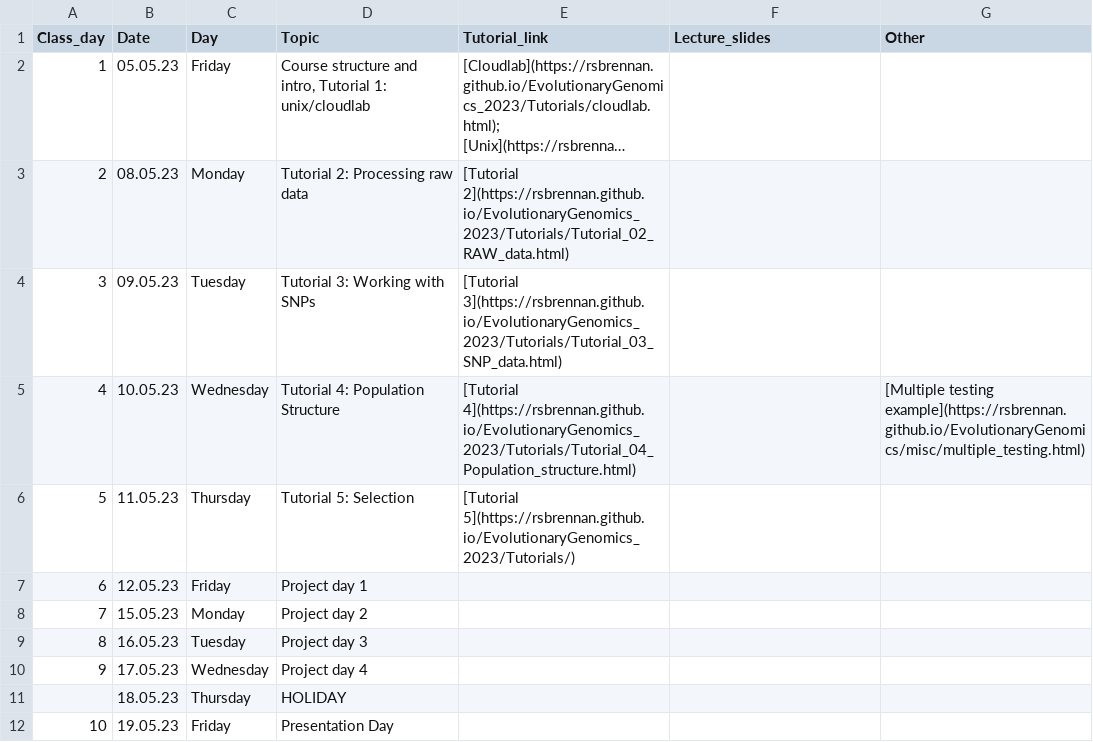
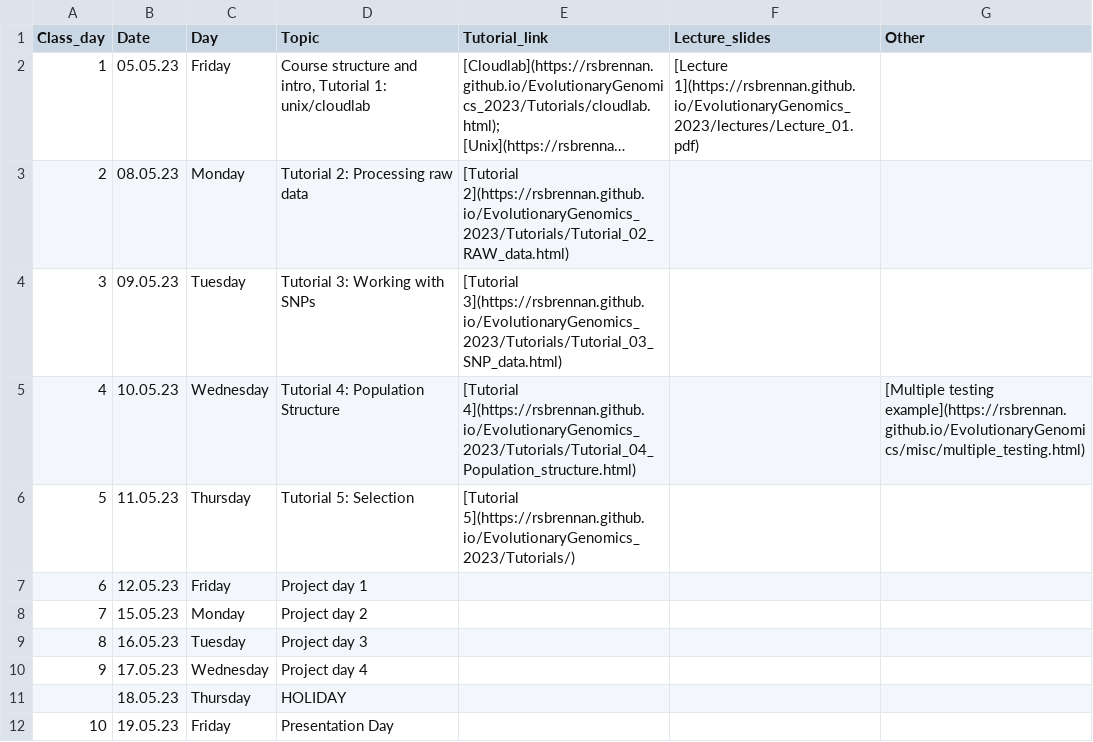
Before and after one commit to rsbrennan/EvolutionaryGenomics_2024, a CSV file: schedule.csv, drawn as a sheet; long unchanged cells end in …; the diff names each change by its address in the sheet, - before the commit and + after, or states it on an @@ line.

Commit message:
lecture 1

```diff
--- a/schedule.csv
+++ b/schedule.csv
-F2 (Lecture_slides): (empty)
+F2 (Lecture_slides): [Lecture 1](https://rsbrennan.github.io/EvolutionaryGenomics_2023/lectures/Lecture_01.pdf)
```
Also changed, not shown: 9 other files.
